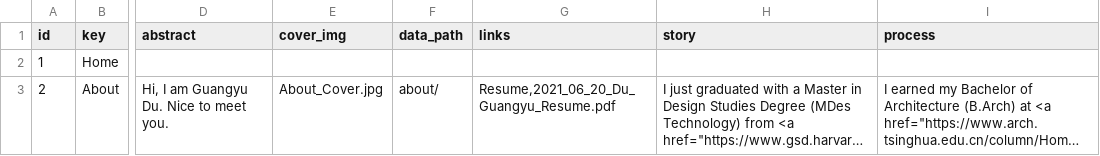
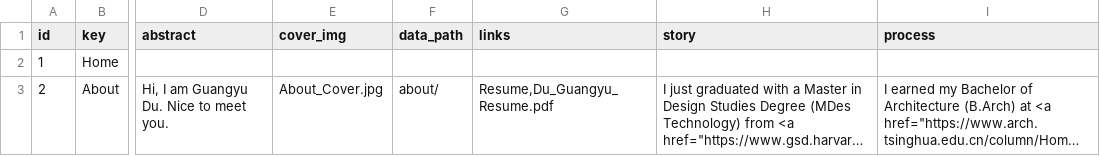
Before and after one commit to Dugyu/Dugyu.github.io, a CSV file: data/brief.csv, drawn as a sheet; only a part is shown, gaps mark what is left out; long unchanged cells end in …; the diff names each change by its address in the sheet, - before the commit and + after, or states it on an @@ line.

```diff
--- a/data/brief.csv
+++ b/data/brief.csv
-G3 (links): Resume,2021_06_20_Du_Guangyu_Resume.pdf
+G3 (links): Resume,Du_Guangyu_Resume.pdf
```
Also changed, not shown: 2 other files.
